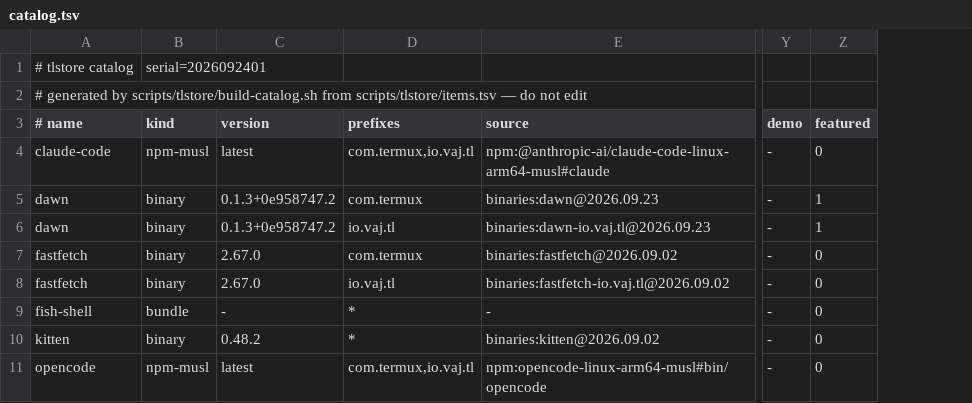
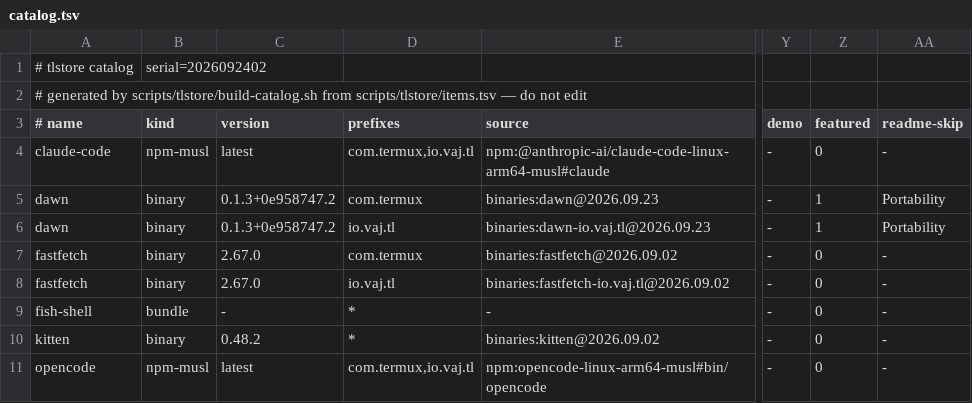
Before and after one commit to PickleHik3/termux-launcher, a TSV file: app/src/main/assets/tlstore/catalog.tsv, drawn as a sheet; only a part is shown, gaps mark what is left out; the diff names each change by its address in the sheet, - before the commit and + after, or states it on an @@ line.

```diff
--- a/app/src/main/assets/tlstore/catalog.tsv
+++ b/app/src/main/assets/tlstore/catalog.tsv
+column AA (readme-skip), rows 4-11: - | Portability | Portability | - | - | - | - | -
-B1 (kind): serial=2026092401
+B1 (kind): serial=2026092402
```
Also changed, not shown: scripts/tlstore/items.tsv, 3 other files.
